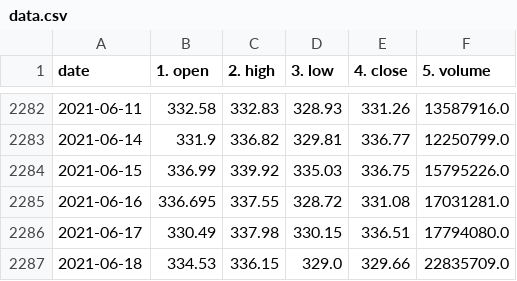
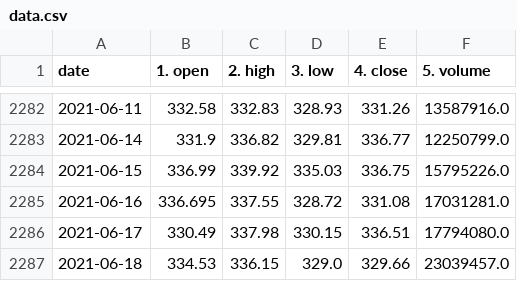
Before and after one commit to joemiller4500/stock-predictor, a CSV file: comps/FB/data.csv, drawn as a sheet; only a part is shown, gaps mark what is left out.

```diff
--- a/comps/FB/data.csv
+++ b/comps/FB/data.csv
@@ -2286,2 +2286,2 @@ date,1. open,2. high,3. low,4. close,5. volume
 2021-06-17,330.49,337.98,330.15,336.51,17794080.0
-2021-06-18,334.53,336.15,329.0,329.66,22835709.0
+2021-06-18,334.53,336.15,329.0,329.66,23039457.0
```
Also changed, not shown: comps/FB/data_2.csv, comps/GOOGL/data.csv, 17 other files.
